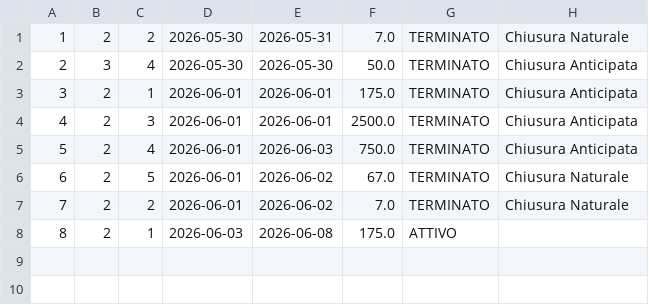
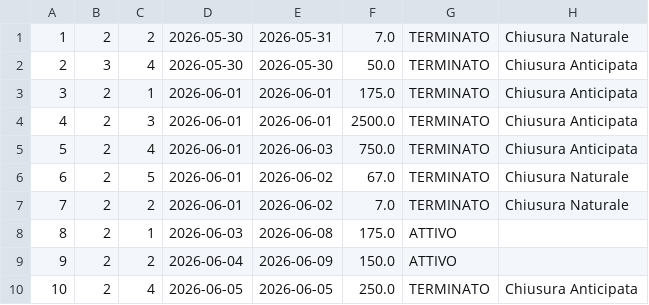
Before and after one commit to SimoneBoriani/ISPW, a CSV file: src/main/resources/csv/noleggi.csv, drawn as a sheet; the diff names each change by its address in the sheet, - before the commit and + after, or states it on an @@ line.

```diff
--- a/src/main/resources/csv/noleggi.csv
+++ b/src/main/resources/csv/noleggi.csv
+row 9: 9 | 2 | 2 | 2026-06-04 | 2026-06-09 | 150.0 | ATTIVO
+row 10: 10 | 2 | 4 | 2026-06-05 | 2026-06-05 | 250.0 | TERMINATO | Chiusura Anticipata
```
Also changed, not shown: src/main/resources/csv/car.csv, src/main/resources/csv/notifiche_data.csv, 10 other files.
